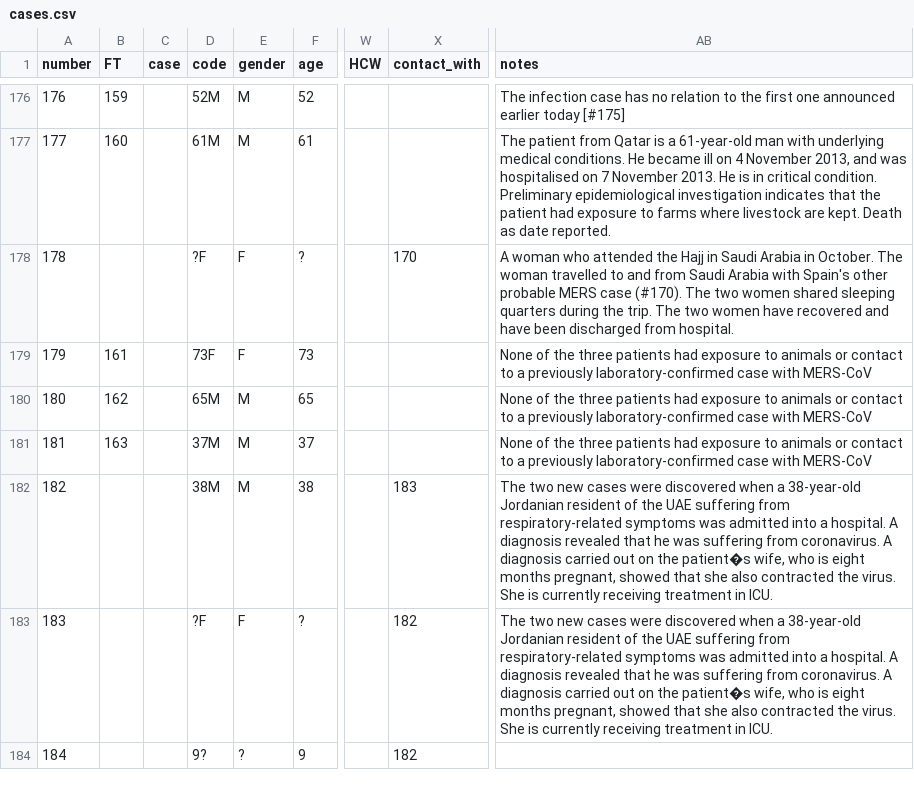
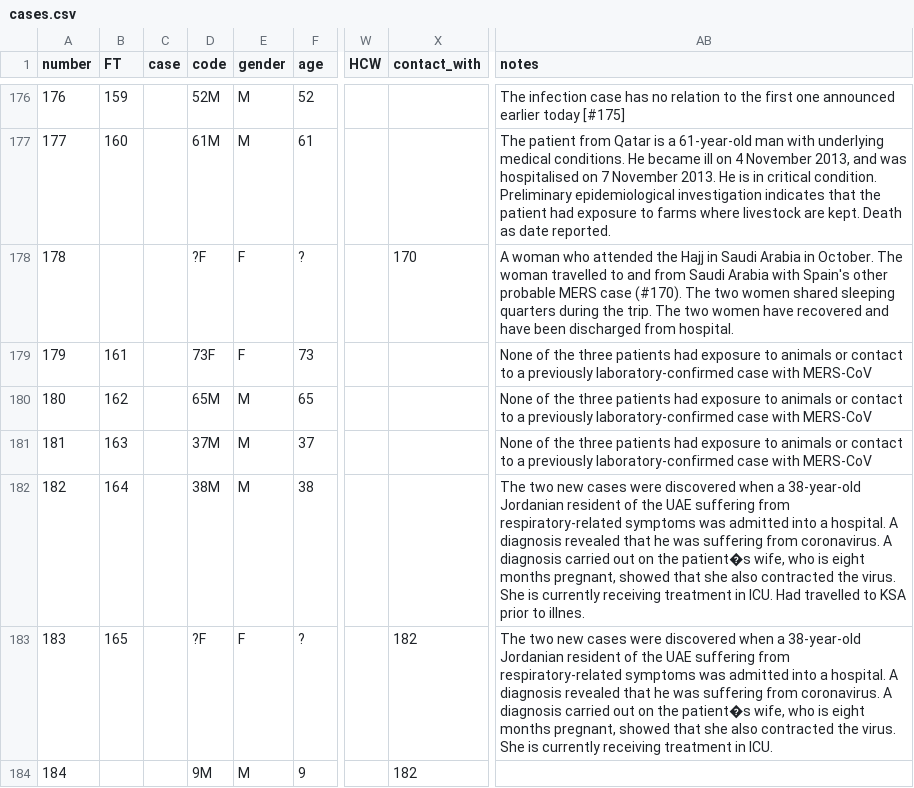
Before and after one commit to rambaut/MERS-Cases, a CSV file: data/cases.csv, drawn as a sheet; only a part is shown, gaps mark what is left out; the diff names each change by its address in the sheet, - before the commit and + after, or states it on an @@ line.

Commit message:
Update to family cluster in UAE

```diff
--- a/data/cases.csv
+++ b/data/cases.csv
-B182 (FT): (empty)
+B182 (FT): 164
-X182 (contact_with): 183
+X182 (contact_with): (empty)
-AB182 (notes): …in ICU.
+AB182 (notes): …in ICU. Had travelled to KSA prior to illnes.
-B183 (FT): (empty)
+B183 (FT): 165
-D184 (code): 9?
+D184 (code): 9M
-E184 (gender): ?
+E184 (gender): M
```
